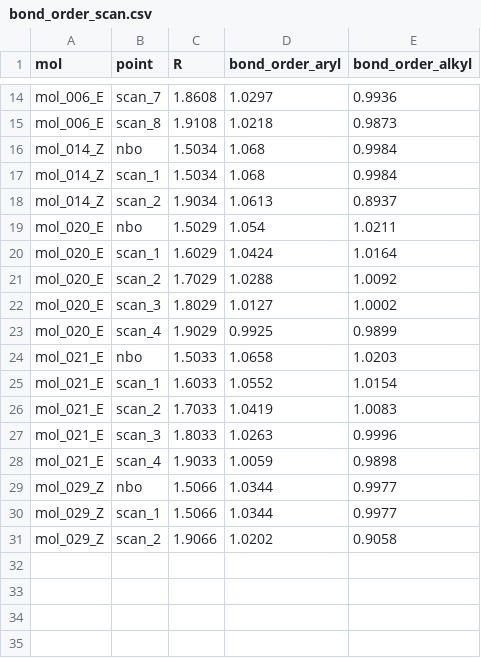
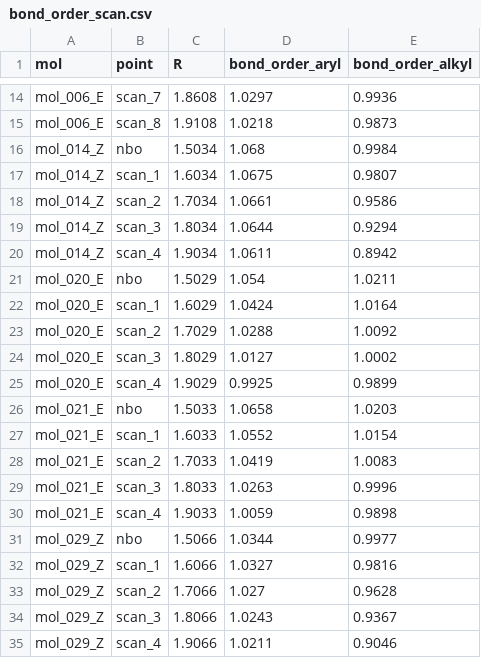
Before and after one commit to IreneGallini/beckmann-pipeline, a CSV file: data/output/analysis/bond_order_scan.csv, drawn as a sheet; only a part is shown, gaps mark what is left out.

```diff
--- a/data/output/analysis/bond_order_scan.csv
+++ b/data/output/analysis/bond_order_scan.csv
@@ -16,4 +16,6 @@ mol_006_E,scan_8,1.9108,1.0218,0.9873
 mol_014_Z,nbo,1.5034,1.068,0.9984
-mol_014_Z,scan_1,1.5034,1.068,0.9984
-mol_014_Z,scan_2,1.9034,1.0613,0.8937
+mol_014_Z,scan_1,1.6034,1.0675,0.9807
+mol_014_Z,scan_2,1.7034,1.0661,0.9586
+mol_014_Z,scan_3,1.8034,1.0644,0.9294
+mol_014_Z,scan_4,1.9034,1.0611,0.8942
 mol_020_E,nbo,1.5029,1.054,1.0211
@@ -29,3 +31,5 @@ mol_021_E,scan_4,1.9033,1.0059,0.9898
 mol_029_Z,nbo,1.5066,1.0344,0.9977
-mol_029_Z,scan_1,1.5066,1.0344,0.9977
-mol_029_Z,scan_2,1.9066,1.0202,0.9058
+mol_029_Z,scan_1,1.6066,1.0327,0.9816
+mol_029_Z,scan_2,1.7066,1.027,0.9628
+mol_029_Z,scan_3,1.8066,1.0243,0.9367
+mol_029_Z,scan_4,1.9066,1.0211,0.9046
```
Also changed, not shown: data/output/analysis/channel_descriptors.csv, data/output/analysis/cmo_channel_extraction.csv, 16 other files.
